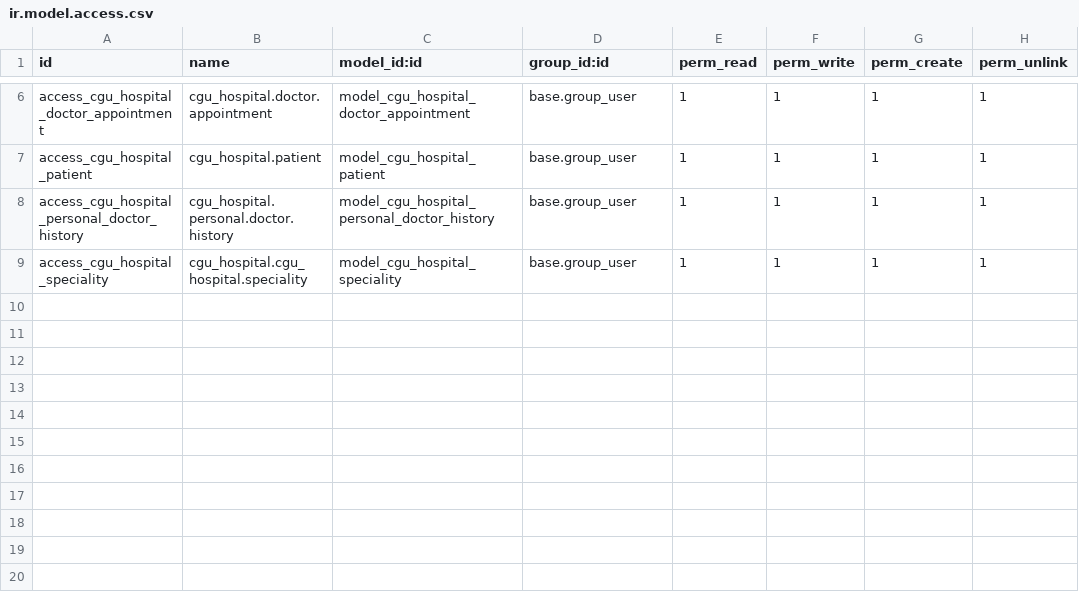
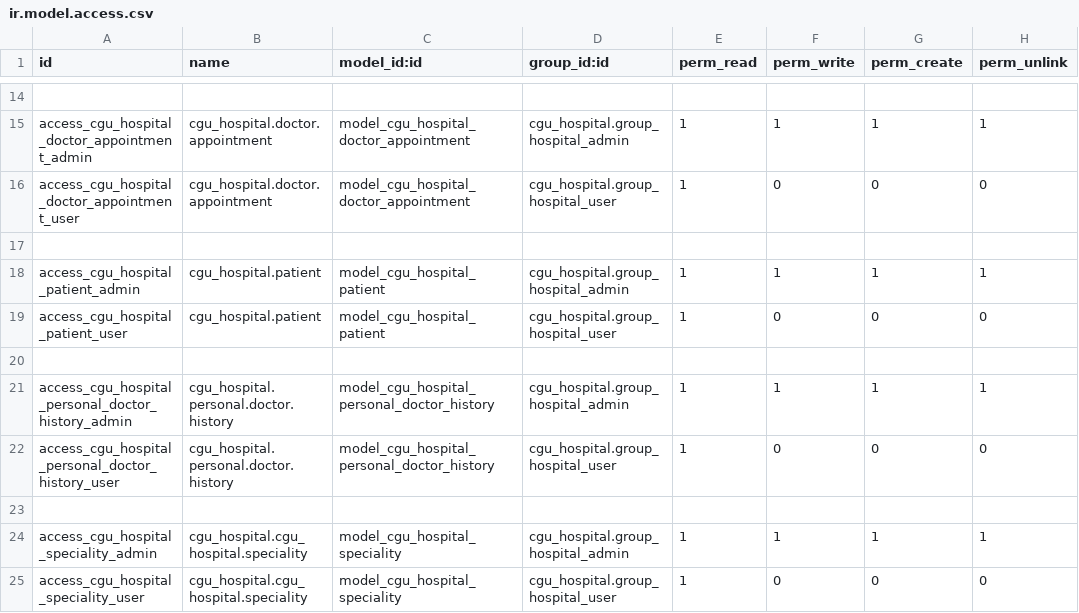
Before and after one commit to ikuchmar/myOdoo, a CSV file: cgu_hospital/security/ir.model.access.csv, drawn as a sheet; only a part is shown, gaps mark what is left out; addresses are those after the commit; the diff covers the shown part only; the diff names each change by its address in the sheet, - before the commit and + after, or states it on an @@ line.

```diff
--- a/cgu_hospital/security/ir.model.access.csv
+++ b/cgu_hospital/security/ir.model.access.csv
+row 14: (empty)
-A15 (id): access_cgu_hospital_doctor_appointment
+A15 (id): access_cgu_hospital_doctor_appointment_admin
-D15 (group_id:id): base.group_user
+D15 (group_id:id): cgu_hospital.group_hospital_admin
+row 16: access_cgu_hospital_doctor_appointment_user | cgu_hospital.doctor.appointment | model_cgu_hospital_doctor_appointment | cgu_hospital.group_hospital_user | 1 | 0 | 0 | 0
+row 17: (empty)
-A18 (id): access_cgu_hospital_patient
+A18 (id): access_cgu_hospital_patient_admin
-D18 (group_id:id): base.group_user
+D18 (group_id:id): cgu_hospital.group_hospital_admin
+row 19: access_cgu_hospital_patient_user | cgu_hospital.patient | model_cgu_hospital_patient | cgu_hospital.group_hospital_user | 1 | 0 | 0 | 0
+row 20: (empty)
-A21 (id): access_cgu_hospital_personal_doctor_history
+A21 (id): access_cgu_hospital_personal_doctor_history_admin
-D21 (group_id:id): base.group_user
+D21 (group_id:id): cgu_hospital.group_hospital_admin
+row 22: access_cgu_hospital_personal_doctor_history_user | cgu_hospital.personal.doctor.history | model_cgu_hospital_personal_doctor_history | cgu_hospital.group_hospital_user | 1 | 0 | 0 | 0
+row 23: (empty)
-A24 (id): access_cgu_hospital_speciality
+A24 (id): access_cgu_hospital_speciality_admin
-D24 (group_id:id): base.group_user
+D24 (group_id:id): cgu_hospital.group_hospital_admin
+row 25: access_cgu_hospital_speciality_user | cgu_hospital.cgu_hospital.speciality | model_cgu_hospital_speciality | cgu_hospital.group_hospital_user | 1 | 0 | 0 | 0
```
Also changed, not shown: 11 added rows and 8 edited cells elsewhere in this file, 22 other files.
